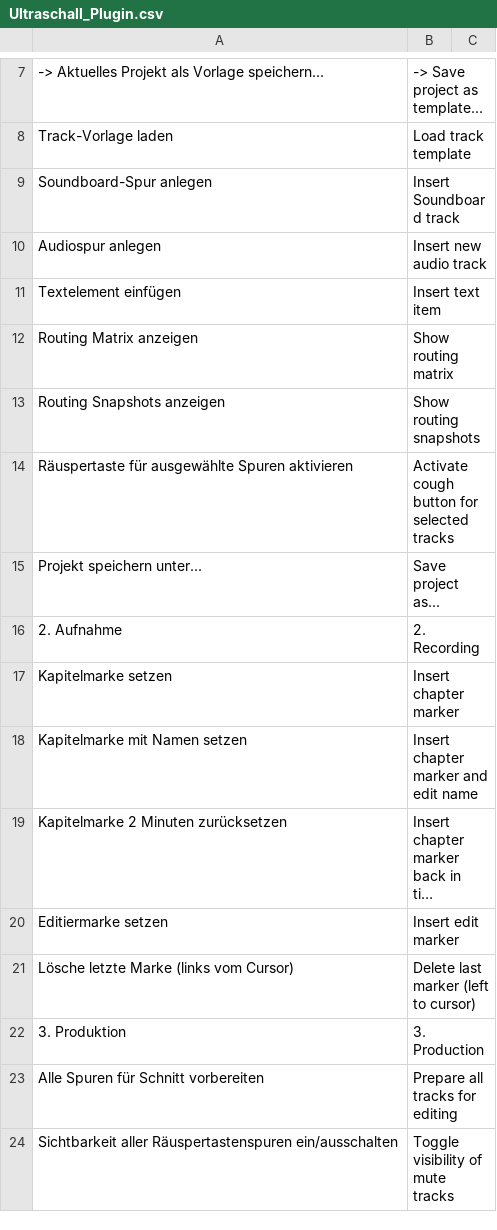
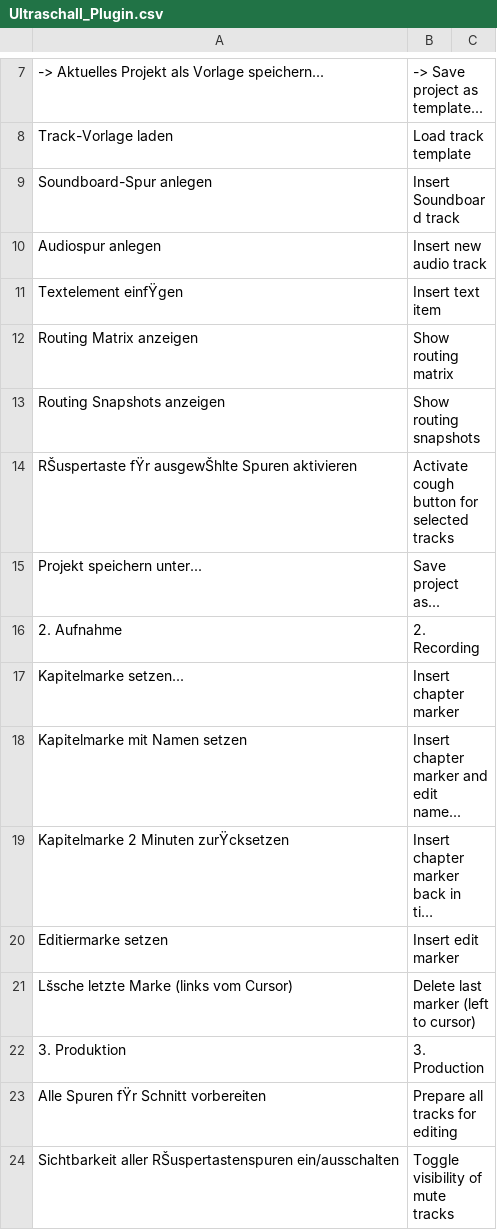
Before and after one commit to Ultraschall/ultraschall-3, a CSV file: Documentation/Localization/Ultraschall_Plugin.csv, drawn as a sheet; only a part is shown, gaps mark what is left out; long unchanged cells end in …; the diff covers the shown part only; the diff names each change by its address in the sheet, - before the commit and + after, or states it on an @@ line.

```diff
--- a/Documentation/Localization/Ultraschall_Plugin.csv
+++ b/Documentation/Localization/Ultraschall_Plugin.csv
-A11: Textelement einfügen
+A11: Textelement einfŸgen
-A14: Räuspertaste für ausgewählte Spuren aktivieren
+A14: RŠuspertaste fŸr ausgewŠhlte Spuren aktivieren
-A17: Kapitelmarke setzen
+A17: Kapitelmarke setzen...
-B18: Insert chapter marker and edit name
+B18: Insert chapter marker and edit name...
-A19: Kapitelmarke 2 Minuten zurücksetzen
+A19: Kapitelmarke 2 Minuten zurŸcksetzen
-A21: Lösche letzte Marke (links vom Cursor)
+A21: Lšsche letzte Marke (links vom Cursor)
-A23: Alle Spuren für Schnitt vorbereiten
+A23: Alle Spuren fŸr Schnitt vorbereiten
-A24: Sichtbarkeit aller Räuspertastenspuren ein/ausschalten
+A24: Sichtbarkeit aller RŠuspertastenspuren ein/ausschalten
```
Also changed, not shown: 7 edited cells elsewhere in this file, 5 other files.
